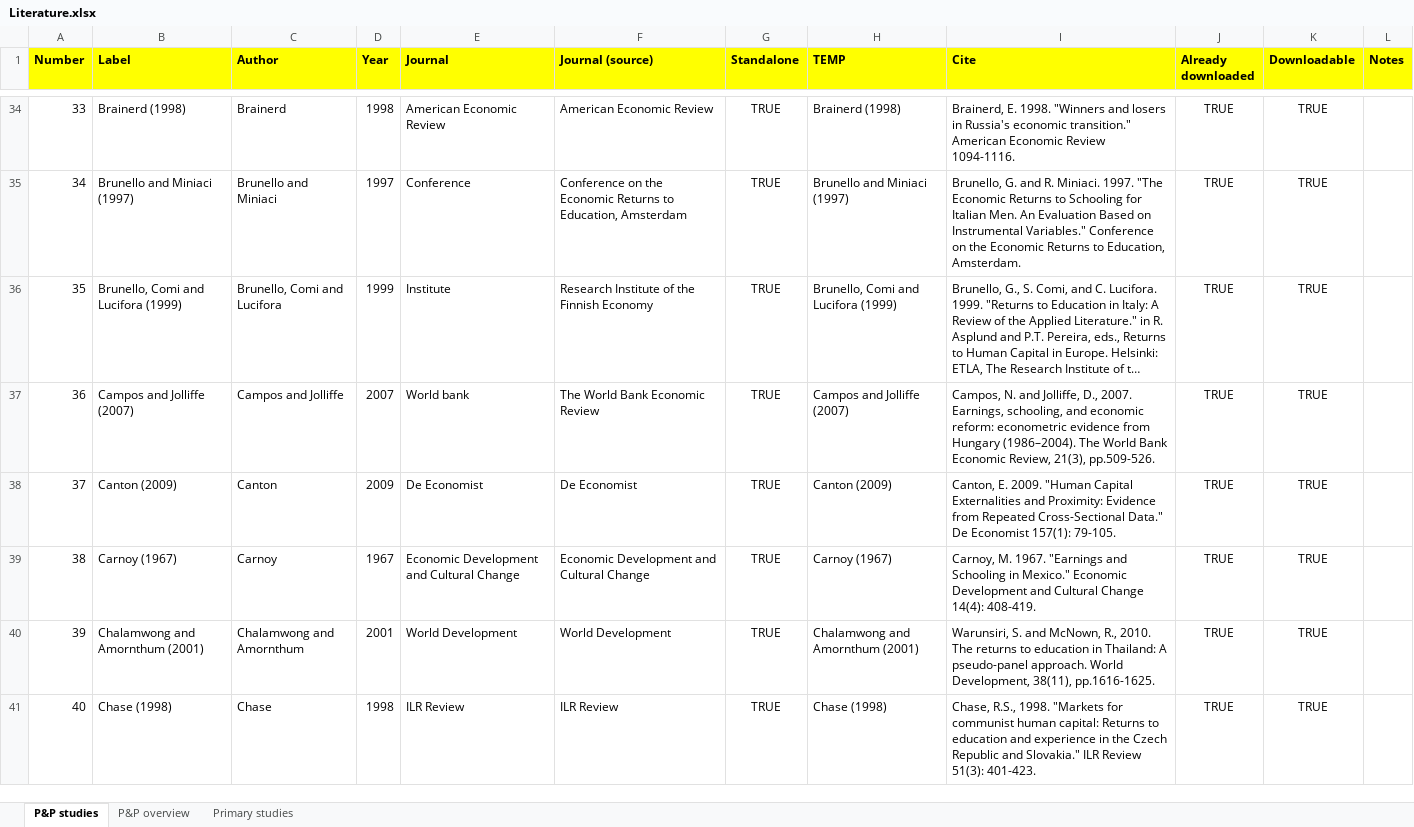
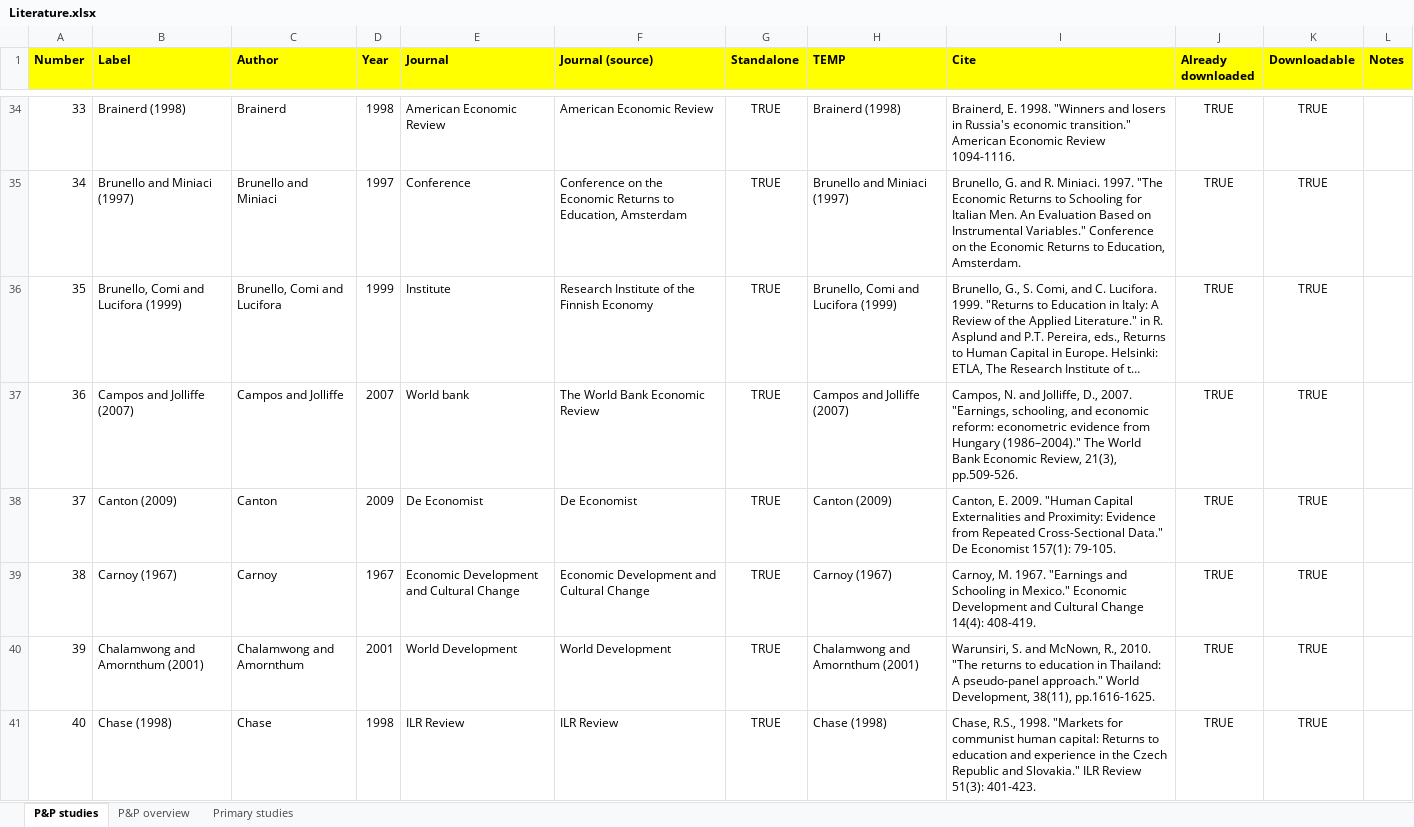
Before and after one commit to PetrCala/Diploma-Thesis, an Excel workbook: Literature/Literature.xlsx, sheet P&P studies, drawn as a sheet; only a part is shown, gaps mark what is left out; long unchanged cells end in …; values as stored, in another font and other column widths than the file's, no borders; conditional formats not drawn; the diff covers the shown part only; the diff names each change by its address in the sheet, - before the commit and + after, or states it on an @@ line.

```diff
--- a/Literature/Literature.xlsx (sheet P&P studies)
+++ b/Literature/Literature.xlsx (sheet P&P studies)
-I37 (Cite): …D., 2007. Earnings, schooling, and economic reform: econometric evidence from Hungary (1986–2004). The World…
+I37 (Cite): …D., 2007. "Earnings, schooling, and economic reform: econometric evidence from Hungary (1986–2004)." The World…
-I40 (Cite): …R., 2010. The returns to education in Thailand: A pseudo-panel approach. World Development,…
+I40 (Cite): …R., 2010. "The returns to education in Thailand: A pseudo-panel approach." World Development,…
```
Also changed, not shown: 22 edited cells elsewhere in this sheet, 4 other files.
